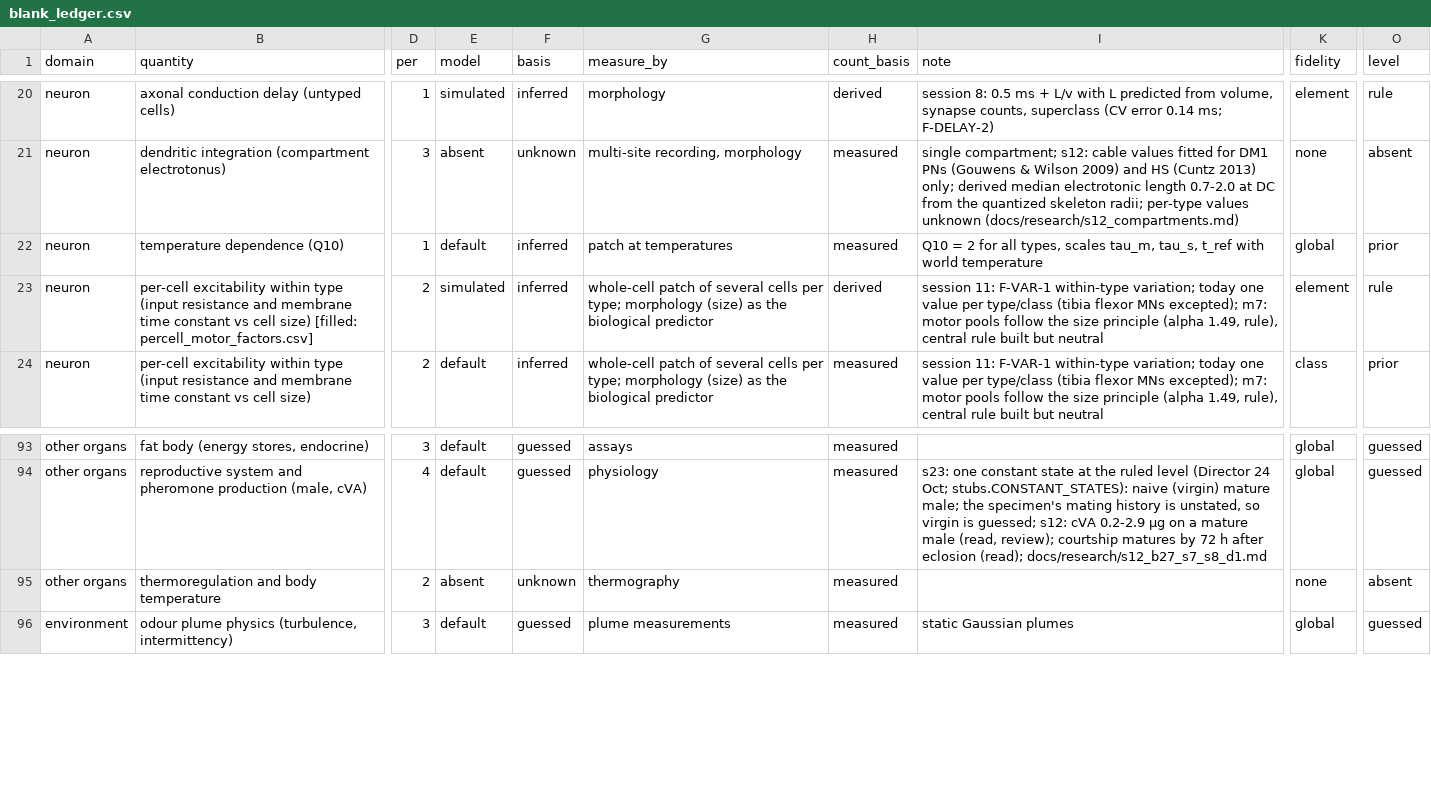
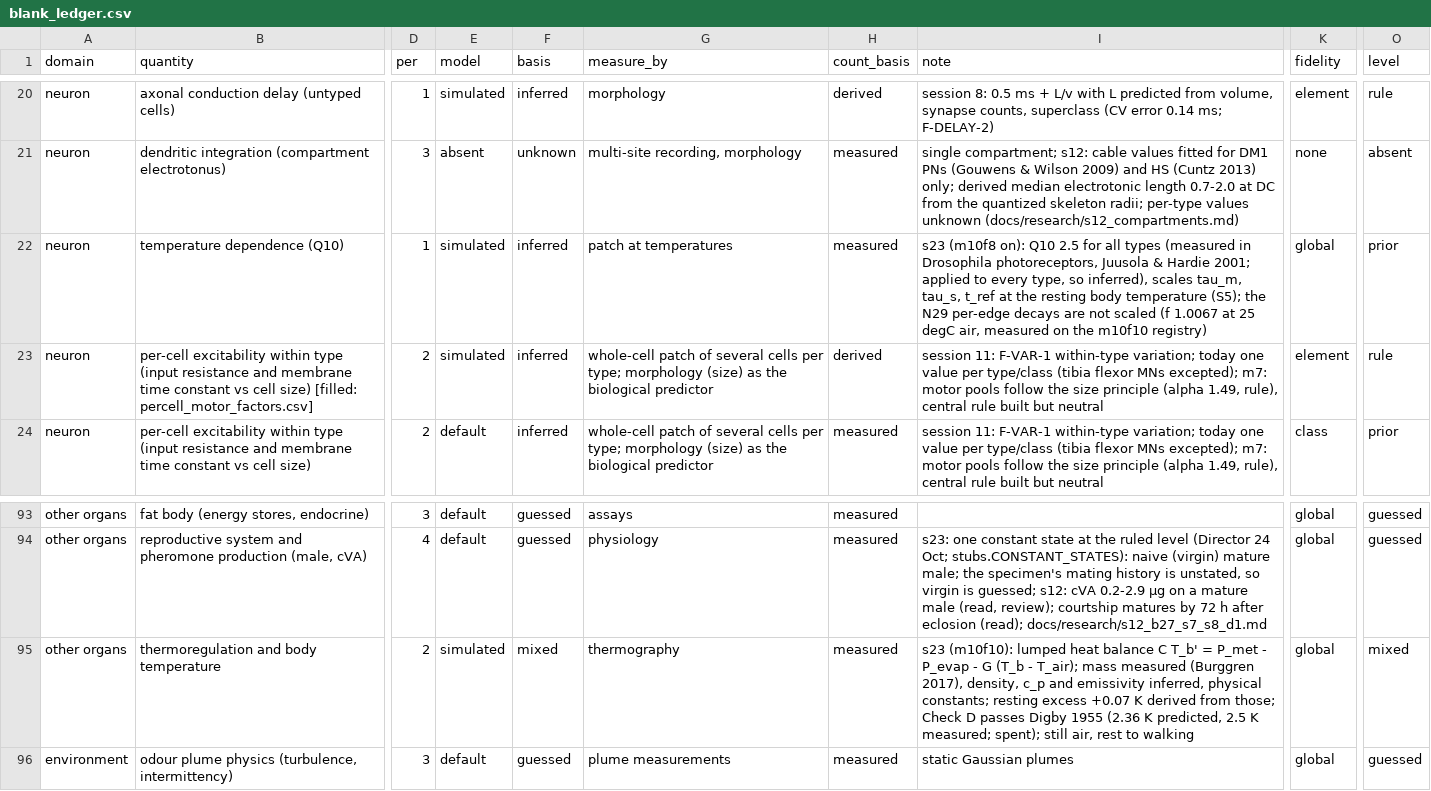
Before and after one commit to bengreff/fly-emulation, a CSV file: data/derived/blank_ledger.csv, drawn as a sheet; only a part is shown, gaps mark what is left out; the diff names each change by its address in the sheet, - before the commit and + after, or states it on an @@ line.

```diff
--- a/data/derived/blank_ledger.csv
+++ b/data/derived/blank_ledger.csv
-E22 (model): default
+E22 (model): simulated
-I22 (note): Q10 = 2 for all types, scales tau_m, tau_s, t_ref with world temperature
+I22 (note): s23 (m10f8 on): Q10 2.5 for all types (measured in Drosophila photoreceptors, Juusola & Hardie 2001; applied to every type, so inferred), scales tau_m, tau_s, t_ref at the resting body temperature (S5); the N29 per-edge decays are not scaled (f 1.0067 at 25 degC air, measured on the m10f10 registry)
-E95 (model): absent
+E95 (model): simulated
-F95 (basis): unknown
+F95 (basis): mixed
-I95 (note): (empty)
+I95 (note): s23 (m10f10): lumped heat balance C T_b' = P_met - P_evap - G (T_b - T_air); mass measured (Burggren 2017), density, c_p and emissivity inferred, physical constants; resting excess +0.07 K derived from those; Check D passes Digby 1955 (2.36 K predicted, 2.5 K measured; spent); still air, rest to walking
-K95 (fidelity): none
+K95 (fidelity): global
-O95 (level): absent
+O95 (level): mixed
```
Also changed, not shown: data/derived/ledger_levels.csv, 8 other files.
